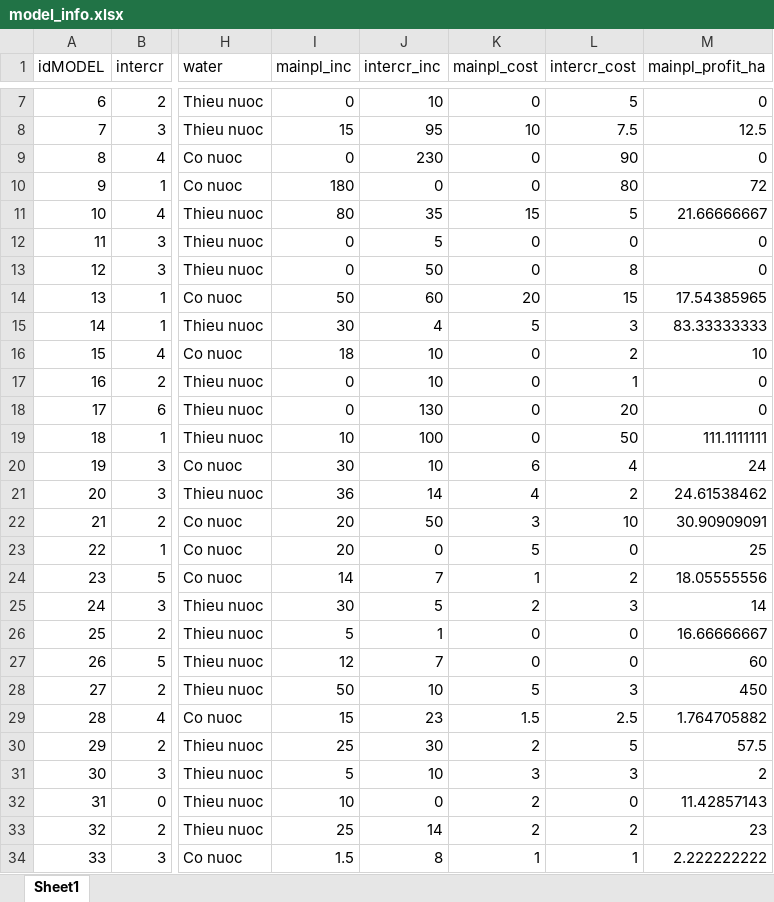
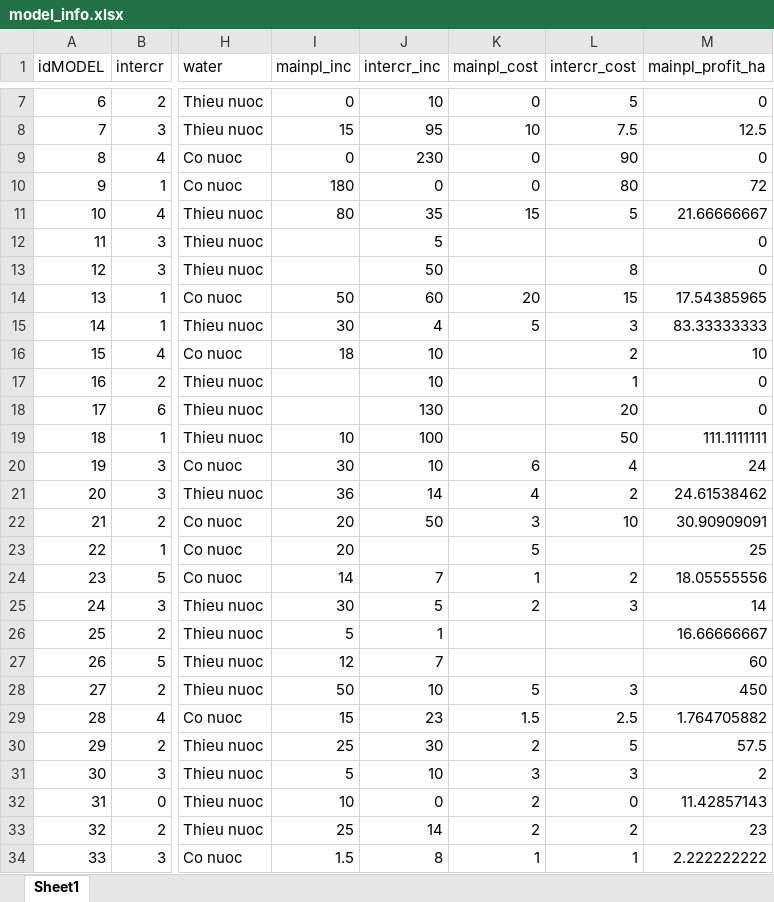
Before and after one commit to phuongthaost13/KLTN, an Excel workbook: data/model_info.xlsx, sheet Sheet1, drawn as a sheet; only a part is shown, gaps mark what is left out; values as stored, in another font and other column widths than the file's, no cell formats; the diff names each change by its address in the sheet, - before the commit and + after, or states it on an @@ line.

```diff
--- a/data/model_info.xlsx (sheet Sheet1)
+++ b/data/model_info.xlsx (sheet Sheet1)
-I12:I13 (mainpl_inc): 0
+I12:I13 (mainpl_inc): (empty)
-K12:K13 (mainpl_cost): 0
+K12:K13 (mainpl_cost): (empty)
-L12 (intercr_cost): 0
+L12 (intercr_cost): (empty)
-K16:K19 (mainpl_cost): 0
+K16:K19 (mainpl_cost): (empty)
-I17:I18 (mainpl_inc): 0
+I17:I18 (mainpl_inc): (empty)
-J23 (intercr_inc): 0
+J23 (intercr_inc): (empty)
-L23 (intercr_cost): 0
+L23 (intercr_cost): (empty)
-K26:K27 (mainpl_cost): 0
+K26:K27 (mainpl_cost): (empty)
-L26:L27 (intercr_cost): 0
+L26:L27 (intercr_cost): (empty)
```
Also changed, not shown: cell formats, formulas that keep their value, data/model.xlsx, 11 other files.
